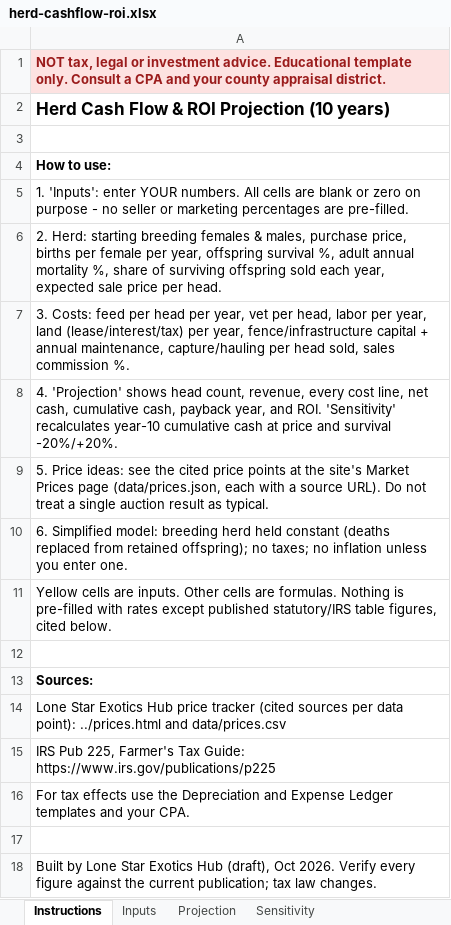
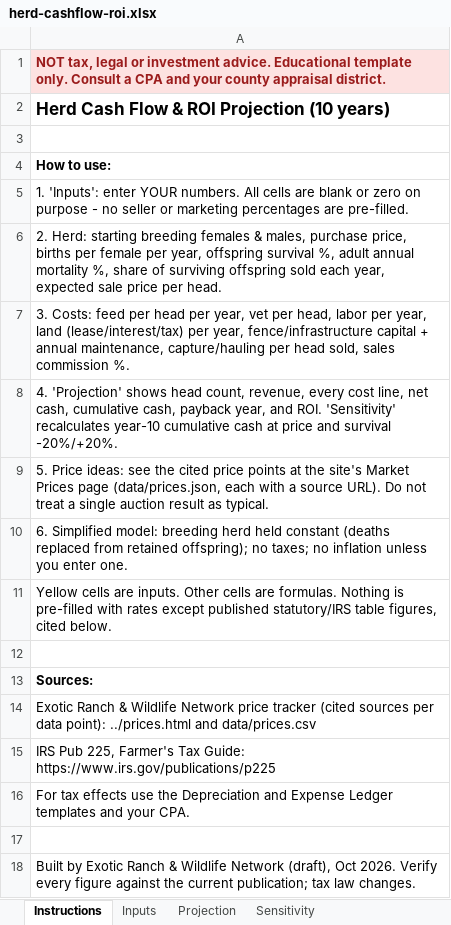
Before and after one commit to Steelresolve1970/exotic-ranch-preview, an Excel workbook: site/downloads/herd-cashflow-roi.xlsx, sheet Instructions, drawn as a sheet; values as stored, in another font and other column widths than the file's, no borders; the diff names each change by its address in the sheet, - before the commit and + after, or states it on an @@ line.

```diff
--- a/site/downloads/herd-cashflow-roi.xlsx (sheet Instructions)
+++ b/site/downloads/herd-cashflow-roi.xlsx (sheet Instructions)
-A14: Lone Star Exotics Hub price tracker…
+A14: Exotic Ranch & Wildlife Network price tracker…
-A18: Built by Lone Star Exotics Hub (draft), Oct…
+A18: Built by Exotic Ranch & Wildlife Network (draft), Oct…
```
Also changed, not shown: site/downloads/buy-sell-hold-calculator.xlsx, site/downloads/herd-record-template.xlsx, 55 other files.
